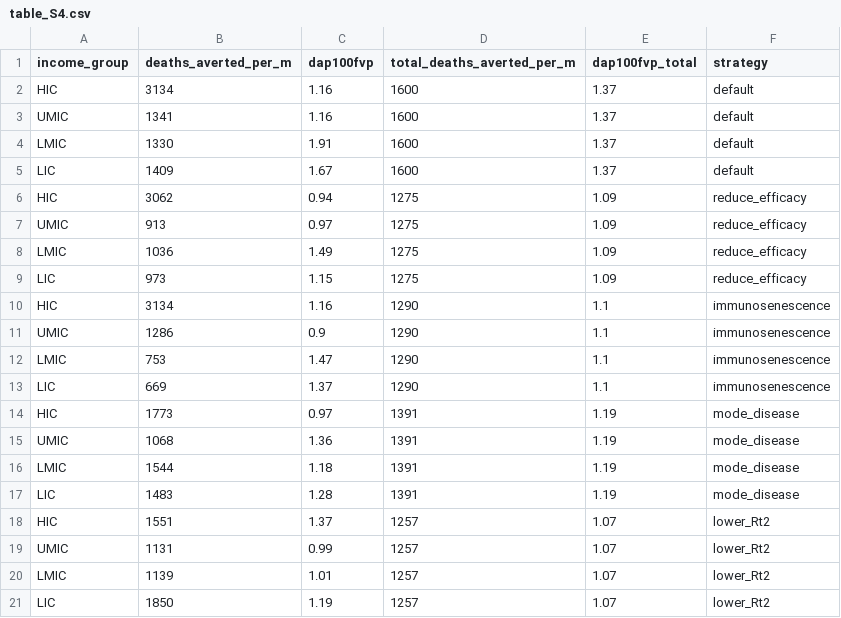
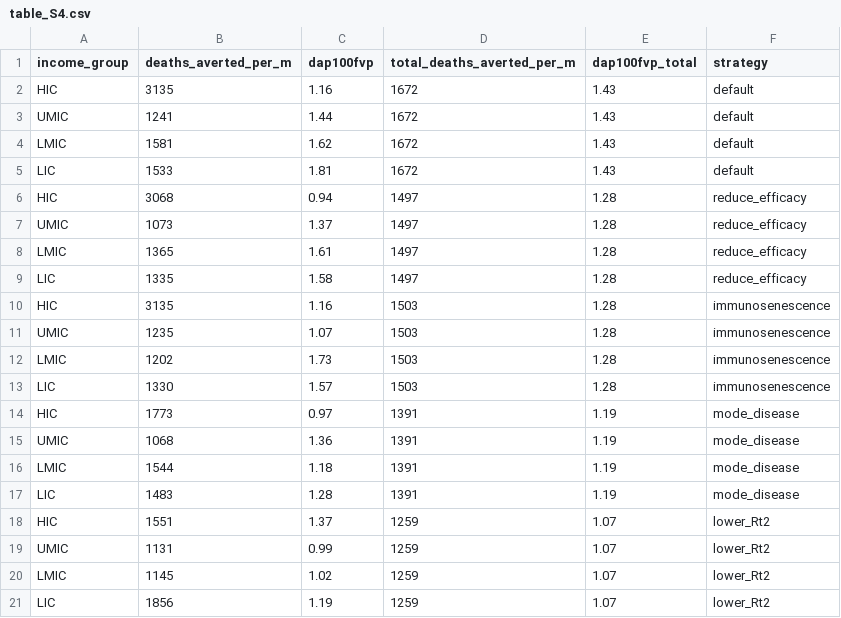
Before and after one commit to mrc-ide/covid_vaccine_allocation, a CSV file: tables/table_S4.csv, drawn as a sheet; only a part is shown; the diff covers the shown part only.

```diff
--- a/tables/table_S4.csv
+++ b/tables/table_S4.csv
@@ -1,14 +1,14 @@
 income_group,deaths_averted_per_m,dap100fvp,total_deaths_averted_per_m,dap100fvp_total,strategy
-HIC,3134,1.16,1600,1.37,default
-UMIC,1341,1.16,1600,1.37,default
-LMIC,1330,1.91,1600,1.37,default
-LIC,1409,1.67,1600,1.37,default
-HIC,3062,0.94,1275,1.09,reduce_efficacy
-UMIC,913,0.97,1275,1.09,reduce_efficacy
-LMIC,1036,1.49,1275,1.09,reduce_efficacy
-LIC,973,1.15,1275,1.09,reduce_efficacy
-HIC,3134,1.16,1290,1.1,immunosenescence
-UMIC,1286,0.9,1290,1.1,immunosenescence
-LMIC,753,1.47,1290,1.1,immunosenescence
-LIC,669,1.37,1290,1.1,immunosenescence
+HIC,3135,1.16,1672,1.43,default
+UMIC,1241,1.44,1672,1.43,default
+LMIC,1581,1.62,1672,1.43,default
+LIC,1533,1.81,1672,1.43,default
+HIC,3068,0.94,1497,1.28,reduce_efficacy
+UMIC,1073,1.37,1497,1.28,reduce_efficacy
+LMIC,1365,1.61,1497,1.28,reduce_efficacy
+LIC,1335,1.58,1497,1.28,reduce_efficacy
+HIC,3135,1.16,1503,1.28,immunosenescence
+UMIC,1235,1.07,1503,1.28,immunosenescence
+LMIC,1202,1.73,1503,1.28,immunosenescence
+LIC,1330,1.57,1503,1.28,immunosenescence
 HIC,1773,0.97,1391,1.19,mode_disease
@@ -17,5 +17,5 @@ LMIC,1544,1.18,1391,1.19,mode_disease
 LIC,1483,1.28,1391,1.19,mode_disease
-HIC,1551,1.37,1257,1.07,lower_Rt2
-UMIC,1131,0.99,1257,1.07,lower_Rt2
-LMIC,1139,1.01,1257,1.07,lower_Rt2
-LIC,1850,1.19,1257,1.07,lower_Rt2
+HIC,1551,1.37,1259,1.07,lower_Rt2
+UMIC,1131,0.99,1259,1.07,lower_Rt2
+LMIC,1145,1.02,1259,1.07,lower_Rt2
+LIC,1856,1.19,1259,1.07,lower_Rt2
```
Also changed, not shown: 61 edited cells elsewhere in this file, tables/table_3.csv, tables/table_S5.csv, 17 other files.
